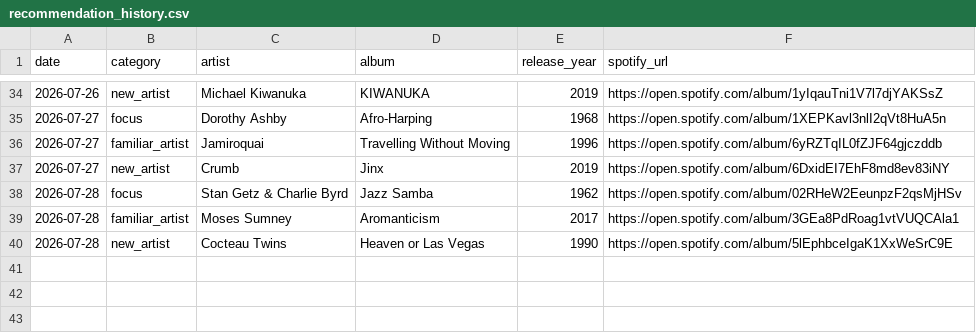
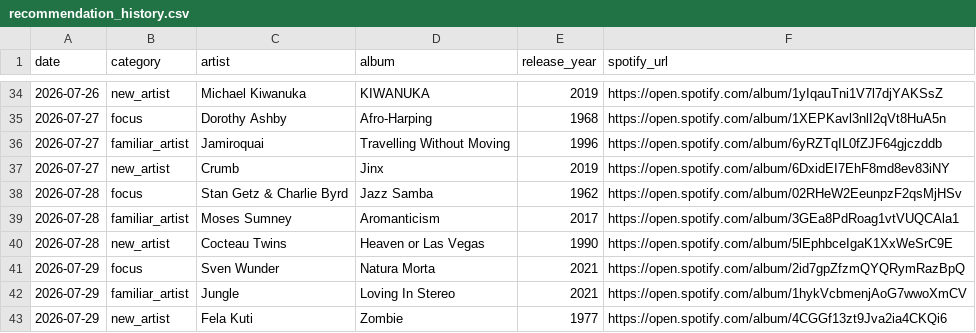
Before and after one commit to mschachner/ultrafilter, a CSV file: recommendation_history.csv, drawn as a sheet; only a part is shown, gaps mark what is left out; the diff names each change by its address in the sheet, - before the commit and + after, or states it on an @@ line.

```diff
--- a/recommendation_history.csv
+++ b/recommendation_history.csv
+row 41: 2026-07-29 | focus | Sven Wunder | Natura Morta | 2021 | https://open.spotify.com/album/2id7gpZfzmQYQRymRazBpQ
+row 42: 2026-07-29 | familiar_artist | Jungle | Loving In Stereo | 2021 | https://open.spotify.com/album/1hykVcbmenjAoG7wwoXmCV
+row 43: 2026-07-29 | new_artist | Fela Kuti | Zombie | 1977 | https://open.spotify.com/album/4CGGf13zt9Jva2ia4CKQi6
```
Also changed, not shown: 1 other file.
